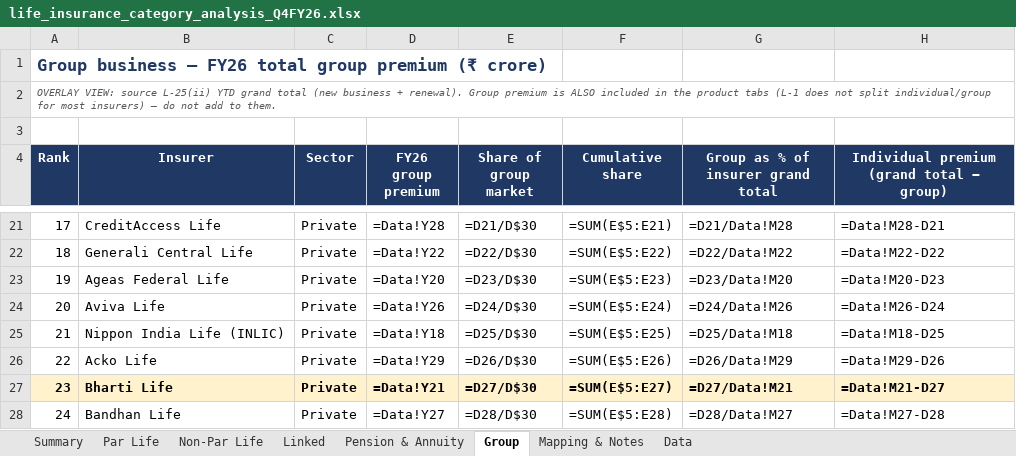
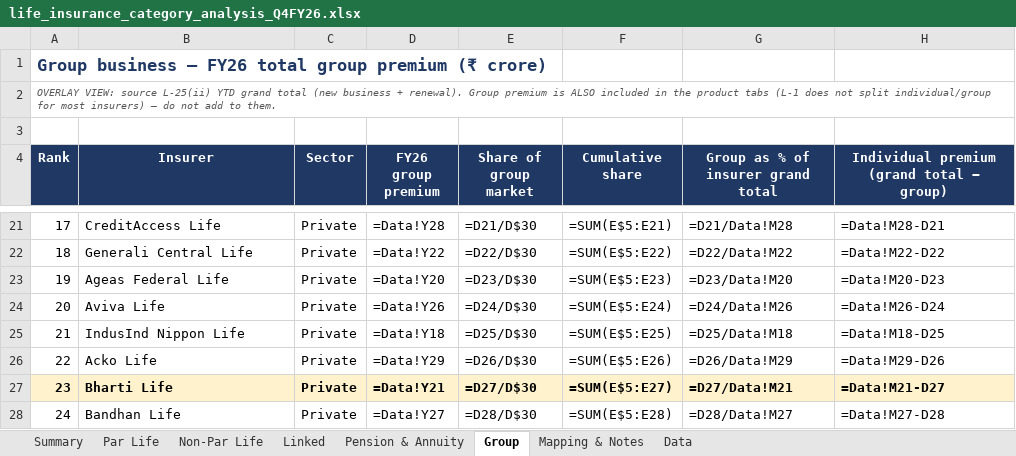
Before and after one commit to ahen-can/boom, an Excel workbook: li-category-analysis/life_insurance_category_analysis_Q4FY26.xlsx, sheet Group, drawn as a sheet; only a part is shown, gaps mark what is left out; values as stored, in another font and other column widths than the file's, no borders; formulas without a stored value are shown as written; the diff names each change by its address in the sheet, - before the commit and + after, or states it on an @@ line.

```diff
--- a/li-category-analysis/life_insurance_category_analysis_Q4FY26.xlsx (sheet Group)
+++ b/li-category-analysis/life_insurance_category_analysis_Q4FY26.xlsx (sheet Group)
-B25 (Insurer): Nippon India Life (INLIC)
+B25 (Insurer): IndusInd Nippon Life
```
Also changed, not shown: sheet Linked, sheet Non-Par Life, sheet Mapping & Notes, sheet Par Life, sheet Pension & Annuity, sheet Summary, 1 more sheet, 2 other files.
